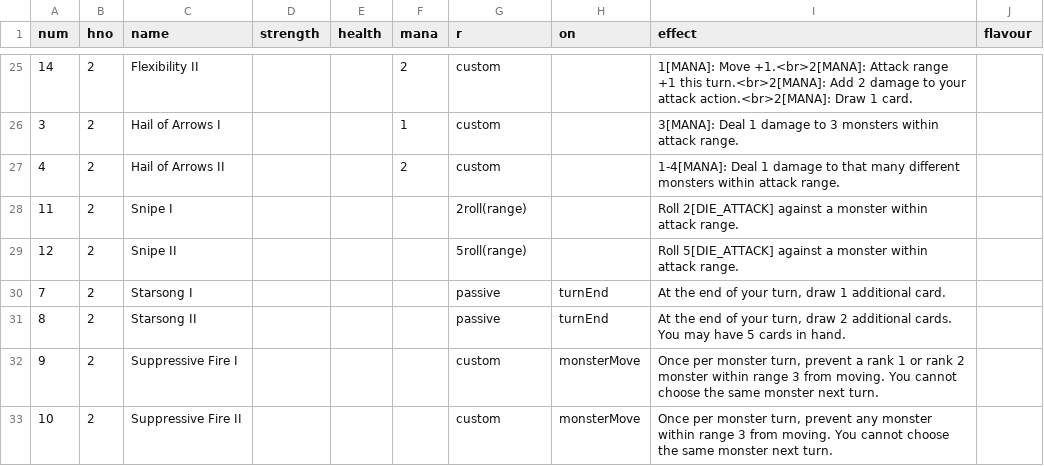
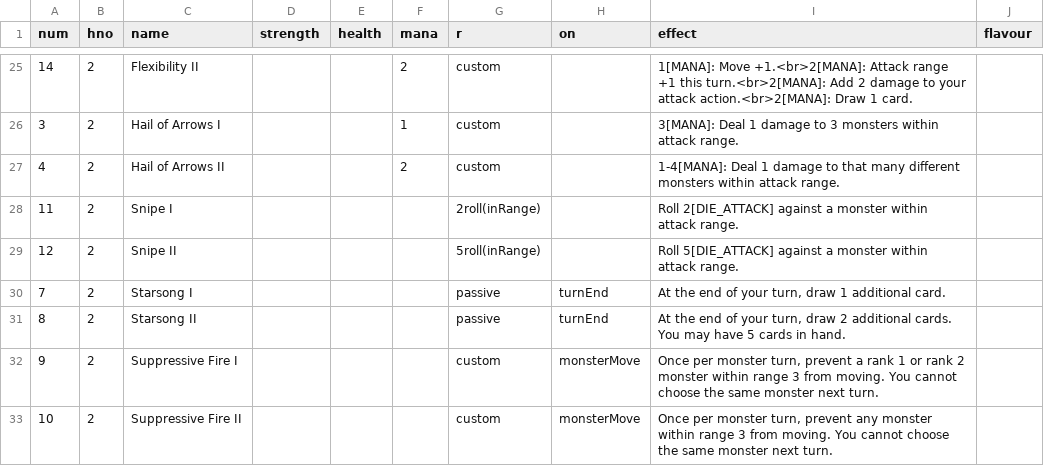
Before and after one commit to elaskavaia/bga-fate, a CSV file: misc/card_ability_material.csv, drawn as a sheet; only a part is shown, gaps mark what is left out.

```diff
--- a/misc/card_ability_material.csv
+++ b/misc/card_ability_material.csv
@@ -27,4 +27,4 @@ num|hno|name|strength|health|mana|r|on|effect|flavour
 4|2|Hail of Arrows II|||2|custom||1-4[MANA]: Deal 1 damage to that many different monsters within attack range.|
-11|2|Snipe I||||2roll(range)||Roll 2[DIE_ATTACK] against a monster within attack range.|
-12|2|Snipe II||||5roll(range)||Roll 5[DIE_ATTACK] against a monster within attack range.|
+11|2|Snipe I||||2roll(inRange)||Roll 2[DIE_ATTACK] against a monster within attack range.|
+12|2|Snipe II||||5roll(inRange)||Roll 5[DIE_ATTACK] against a monster within attack range.|
 7|2|Starsong I||||passive|turnEnd|At the end of your turn, draw 1 additional card.|
```
Also changed, not shown: misc/op_material.csv, 22 other files.
